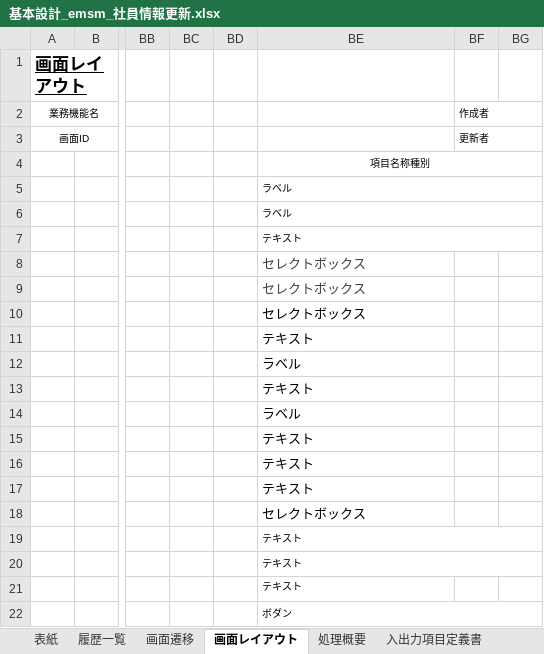
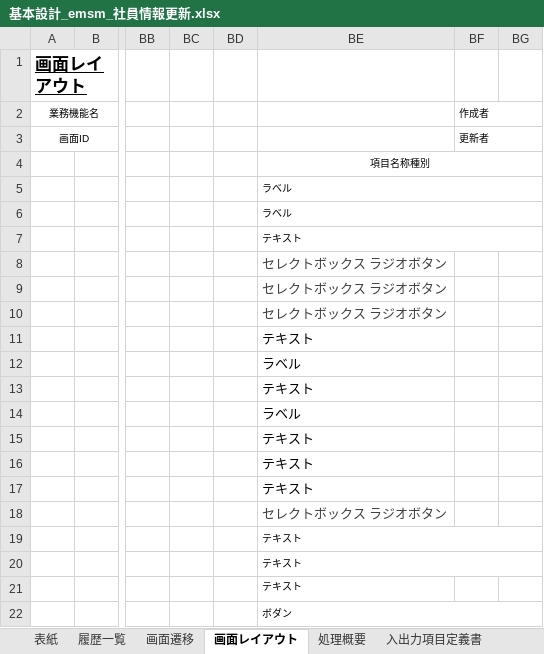
Before and after one commit to softtechSoft/emsm, an Excel workbook: DOC/基本設計/基本設計_emsm_社員情報更新.xlsx, sheet 画面レイアウト, drawn as a sheet; only a part is shown, gaps mark what is left out; values as stored, in another font and other column widths than the file's, no borders; charts and pictures not drawn; the diff names each change by its address in the sheet, - before the commit and + after, or states it on an @@ line.

```diff
--- a/DOC/基本設計/基本設計_emsm_社員情報更新.xlsx (sheet 画面レイアウト)
+++ b/DOC/基本設計/基本設計_emsm_社員情報更新.xlsx (sheet 画面レイアウト)
-BE8:BE10: セレクトボックス
+BE8:BE10: セレクトボックス ラジオボタン
-BE10 text colour: black
+BE10 text colour: #404040
-BE18: セレクトボックス
+BE18: セレクトボックス ラジオボタン
-BE18 text colour: black
+BE18 text colour: #404040
```
Also changed, not shown: sheet 処理概要, sheet メッセージ一覧, sheet 入出力項目定義書, DOC/基本設計/基本設計_emsm_社員情報リスト.xlsx, DOC/基本設計/基本設計_emsm_社員情報新規登録.xlsx.
